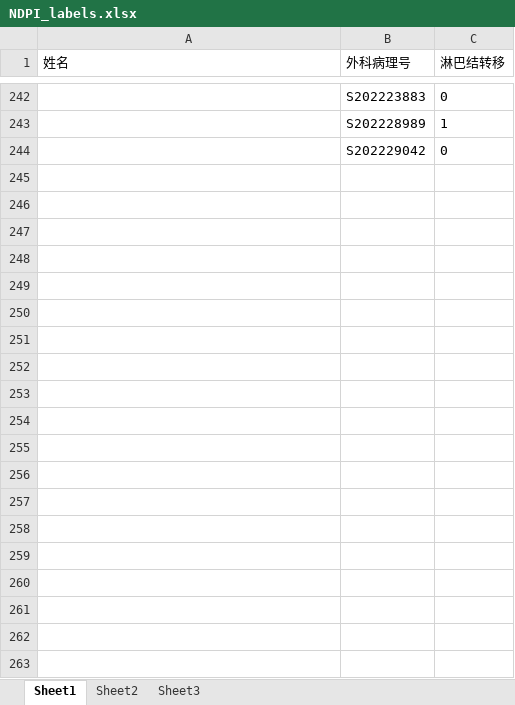
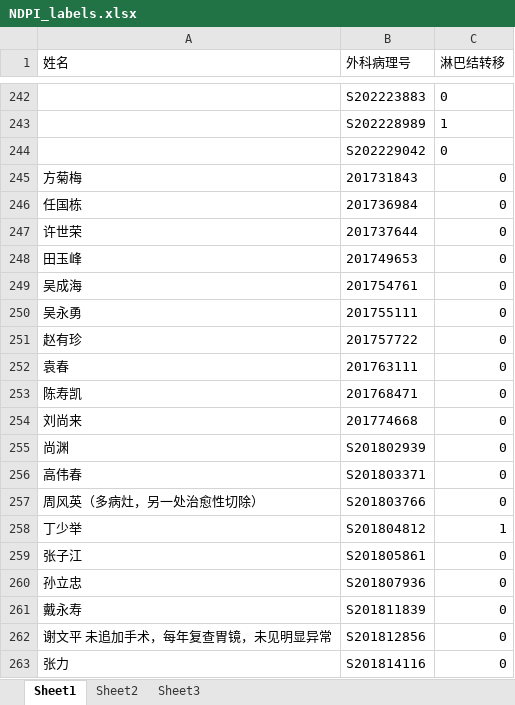
Before and after one commit to bliss-bug/gastric_pathology, an Excel workbook: labels/NDPI_labels.xlsx, sheet Sheet1, drawn as a sheet; only a part is shown, gaps mark what is left out; values as stored, in another font and other column widths than the file's, no borders; the diff covers the shown part only; the diff names each change by its address in the sheet, - before the commit and + after, or states it on an @@ line.

Commit message:
update labels

```diff
--- a/labels/NDPI_labels.xlsx (sheet Sheet1)
+++ b/labels/NDPI_labels.xlsx (sheet Sheet1)
+row 245: 方菊梅 | 201731843 | 0
+row 246: 任国栋 | 201736984 | 0
+row 247: 许世荣 | 201737644 | 0
+row 248: 田玉峰 | 201749653 | 0
+row 249: 吴成海 | 201754761 | 0
+row 250: 吴永勇 | 201755111 | 0
+row 251: 赵有珍 | 201757722 | 0
+row 252: 袁春 | 201763111 | 0
+row 253: 陈寿凯 | 201768471 | 0
+row 254: 刘尚来 | 201774668 | 0
+row 255: 尚渊 | S201802939 | 0
+row 256: 高伟春 | S201803371 | 0
+row 257: 周风英（多病灶，另一处治愈性切除） | S201803766 | 0
+row 258: 丁少举 | S201804812 | 1
+row 259: 张子江 | S201805861 | 0
+row 260: 孙立忠 | S201807936 | 0
+row 261: 戴永寿 | S201811839 | 0
+row 262: 谢文平 未追加手术，每年复查胃镜，未见明显异常 | S201812856 | 0
+row 263: 张力 | S201814116 | 0
```
Also changed, not shown: 68 added rows elsewhere in this sheet.
